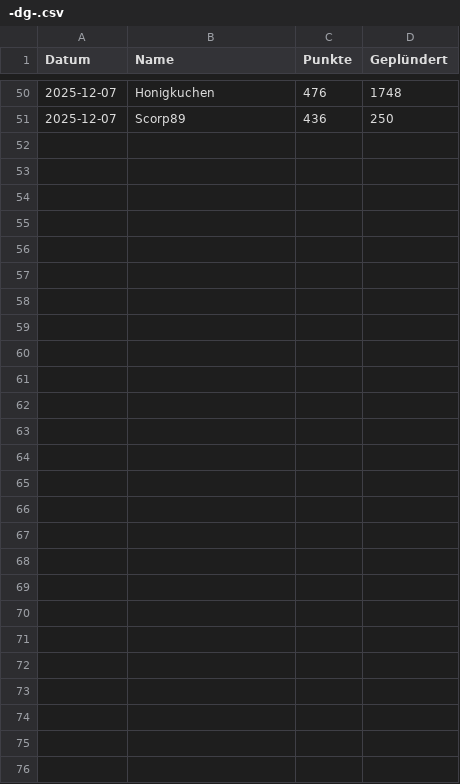
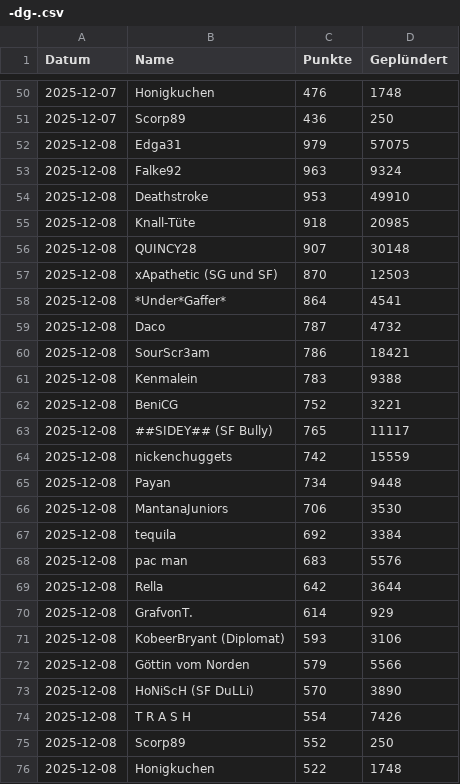
Before and after one commit to ZarestiaDev/dev, a CSV file: data/-dg-.csv, drawn as a sheet; only a part is shown, gaps mark what is left out.

Commit message:
Update -dg- - 2025-12-08

```diff
--- a/data/-dg-.csv
+++ b/data/-dg-.csv
@@ -51 +51,26 @@ Datum;Name;Punkte;Geplündert
 2025-12-07;Scorp89;436;250
+2025-12-08;Edga31;979;57075
+2025-12-08;Falke92;963;9324
+2025-12-08;Deathstroke;953;49910
+2025-12-08;Knall-Tüte;918;20985
+2025-12-08;QUINCY28;907;30148
+2025-12-08;xApathetic (SG und SF);870;12503
+2025-12-08;*Under*Gaffer*;864;4541
+2025-12-08;Daco;787;4732
+2025-12-08;SourScr3am;786;18421
+2025-12-08;Kenmalein;783;9388
+2025-12-08;BeniCG;752;3221
+2025-12-08;##SIDEY## (SF Bully);765;11117
+2025-12-08;nickenchuggets;742;15559
+2025-12-08;Payan;734;9448
+2025-12-08;MantanaJuniors;706;3530
+2025-12-08;tequila;692;3384
+2025-12-08;pac man;683;5576
+2025-12-08;Rella;642;3644
+2025-12-08;GrafvonT.;614;929
+2025-12-08;KobeerBryant (Diplomat);593;3106
+2025-12-08;Göttin vom Norden;579;5566
+2025-12-08;HoNiScH (SF DuLLi);570;3890
+2025-12-08;T R A S H;554;7426
+2025-12-08;Scorp89;552;250
+2025-12-08;Honigkuchen;522;1748
```
